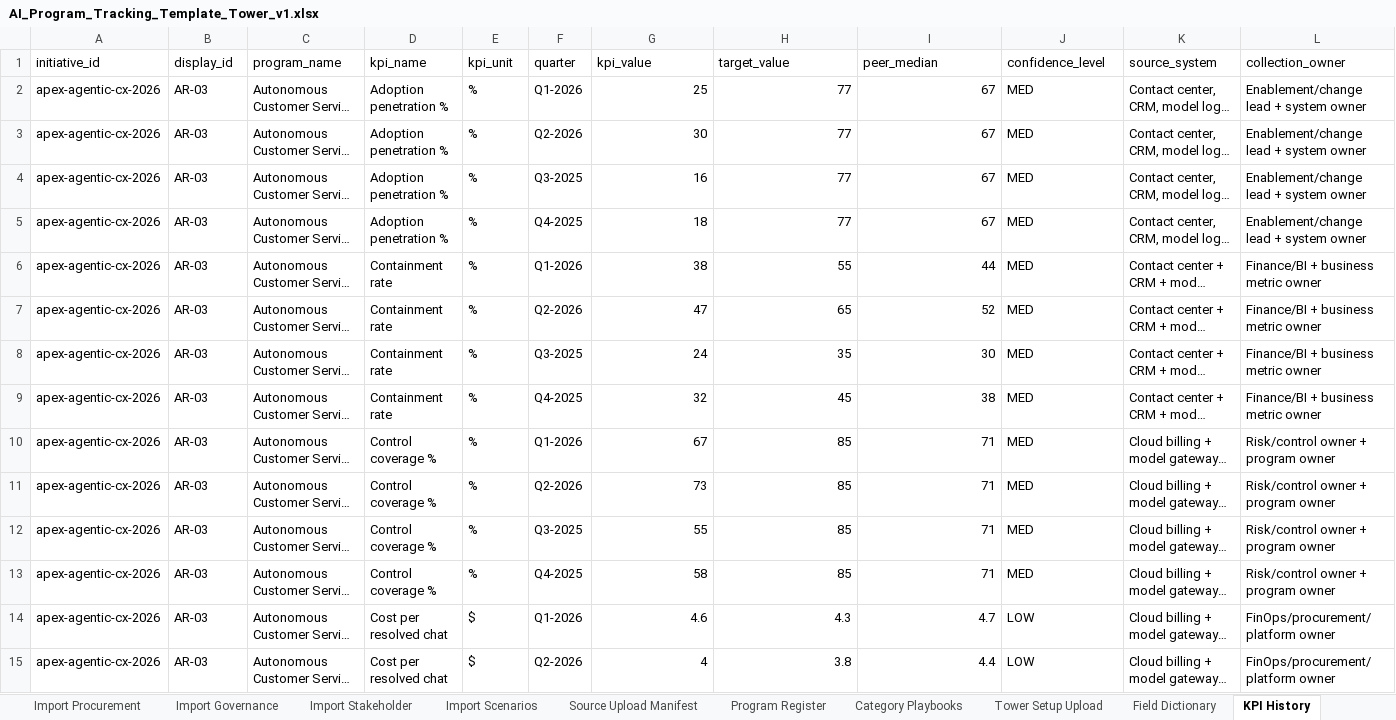
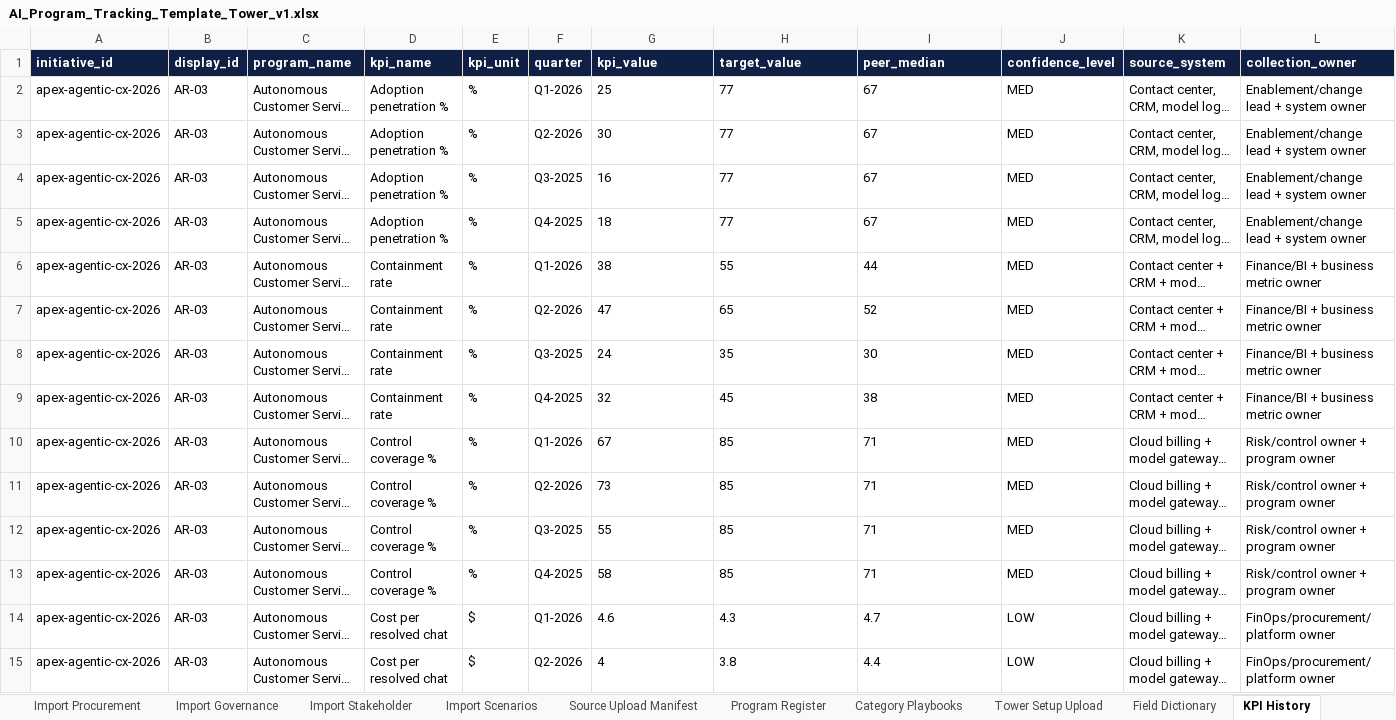
Before and after one commit to abarva-platform/abarva, an Excel workbook: docs/build/tower-ai-program-template/AI_Program_Tracking_Template_Tower_v1.xlsx, sheet KPI History, drawn as a sheet; only a part is shown; long unchanged cells end in …; values as stored, in another font and other column widths than the file's, no borders; the diff covers the shown part only; the diff names each change by its address in the sheet, - before the commit and + after, or states it on an @@ line.

```diff
--- a/docs/build/tower-ai-program-template/AI_Program_Tracking_Template_Tower_v1.xlsx (sheet KPI History)
+++ b/docs/build/tower-ai-program-template/AI_Program_Tracking_Template_Tower_v1.xlsx (sheet KPI History)
@@ A1:L1 fill: none → #102044, bold: off → on, text colour: black → #FFFFFF @@
-G2:I15 alignment: right
+G2:I15 alignment: left
```
Also changed, not shown: cell formats elsewhere in this sheet, sheet Import Finance KPIs, sheet Import M365 Copilot, sheet Import Personalization, sheet Import Forecast ML, sheet Import CX Agent, sheet Import FinOps Gateway, 22 more sheets.
